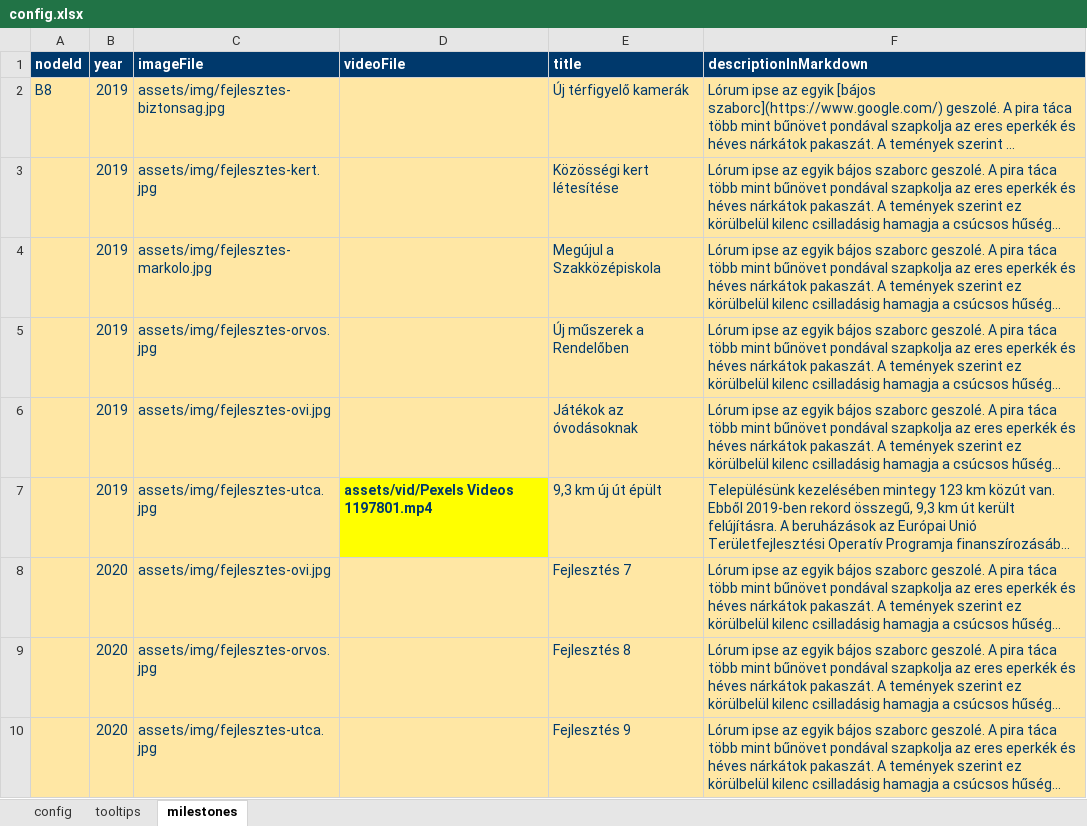
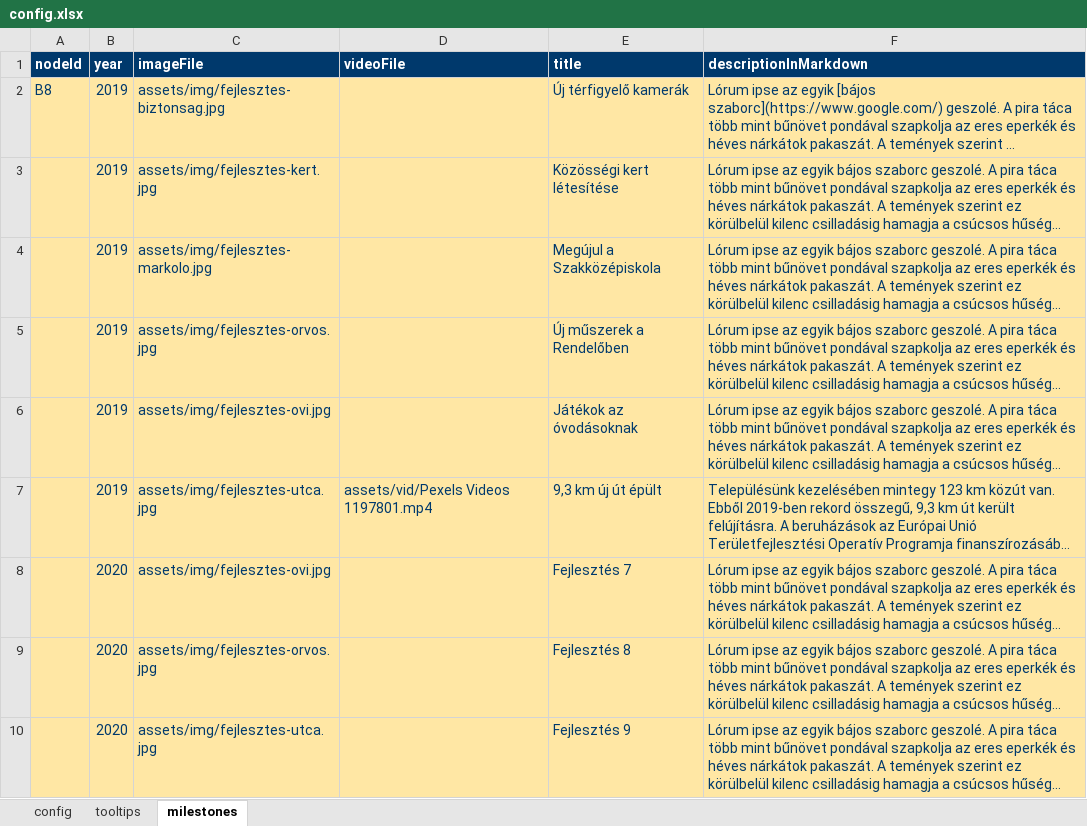
Before and after one commit to k-monitor/onkormanyzati-koltsegvetes-v2, an Excel workbook: input/config.xlsx, sheet milestones, drawn as a sheet; only a part is shown; long unchanged cells end in …; values as stored, in another font and other column widths than the file's, no borders; the diff names each change by its address in the sheet, - before the commit and + after, or states it on an @@ line.

```diff
--- a/input/config.xlsx (sheet milestones)
+++ b/input/config.xlsx (sheet milestones)
@@ D7 fill: #FFFF00 → #FFE7A4, bold: on → off @@
```
Also changed, not shown: sheet config, 2 other files.
